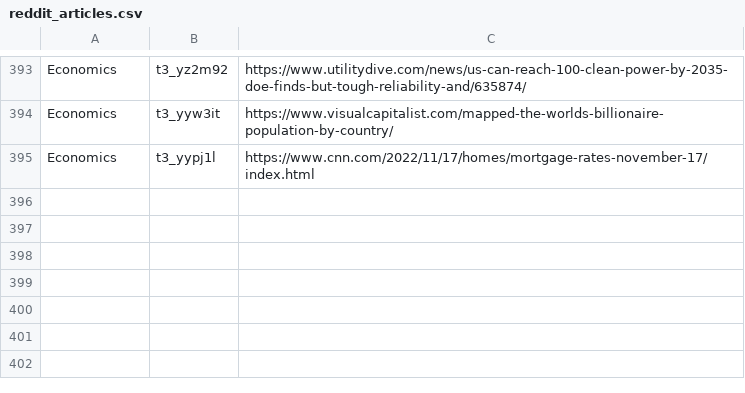
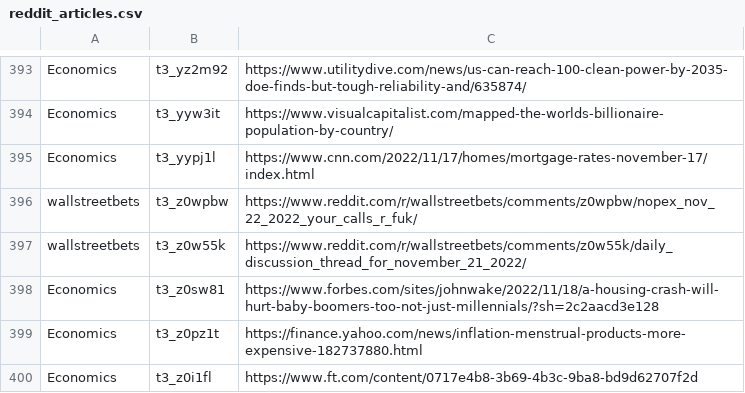
Before and after one commit to dli-invest/stonk_events, a CSV file: data/reddit/reddit_articles.csv, drawn as a sheet; only a part is shown, gaps mark what is left out.

```diff
--- a/data/reddit/reddit_articles.csv
+++ b/data/reddit/reddit_articles.csv
@@ -395 +395,6 @@ Economics,t3_yyw3it,https://www.visualcapitalist.com/mapped-the-worlds-billionai
 Economics,t3_yypj1l,https://www.cnn.com/2022/11/17/homes/mortgage-rates-november-17/index.html
+wallstreetbets,t3_z0wpbw,https://www.reddit.com/r/wallstreetbets/comments/z0wpbw/nopex_nov_22_2022_your_calls_r_fuk/
+wallstreetbets,t3_z0w55k,https://www.reddit.com/r/wallstreetbets/comments/z0w55k/daily_discussion_thread_for_november_21_2022/
+Economics,t3_z0sw81,https://www.forbes.com/sites/johnwake/2022/11/18/a-housing-crash-will-hurt-baby-boomers-too-not-just-millennials/?sh=2c2aacd3e128
+Economics,t3_z0pz1t,https://finance.yahoo.com/news/inflation-menstrual-products-more-expensive-182737880.html
+Economics,t3_z0i1fl,https://www.ft.com/content/0717e4b8-3b69-4b3c-9ba8-bd9d62707f2d
```
Also changed, not shown: 2 other files.
